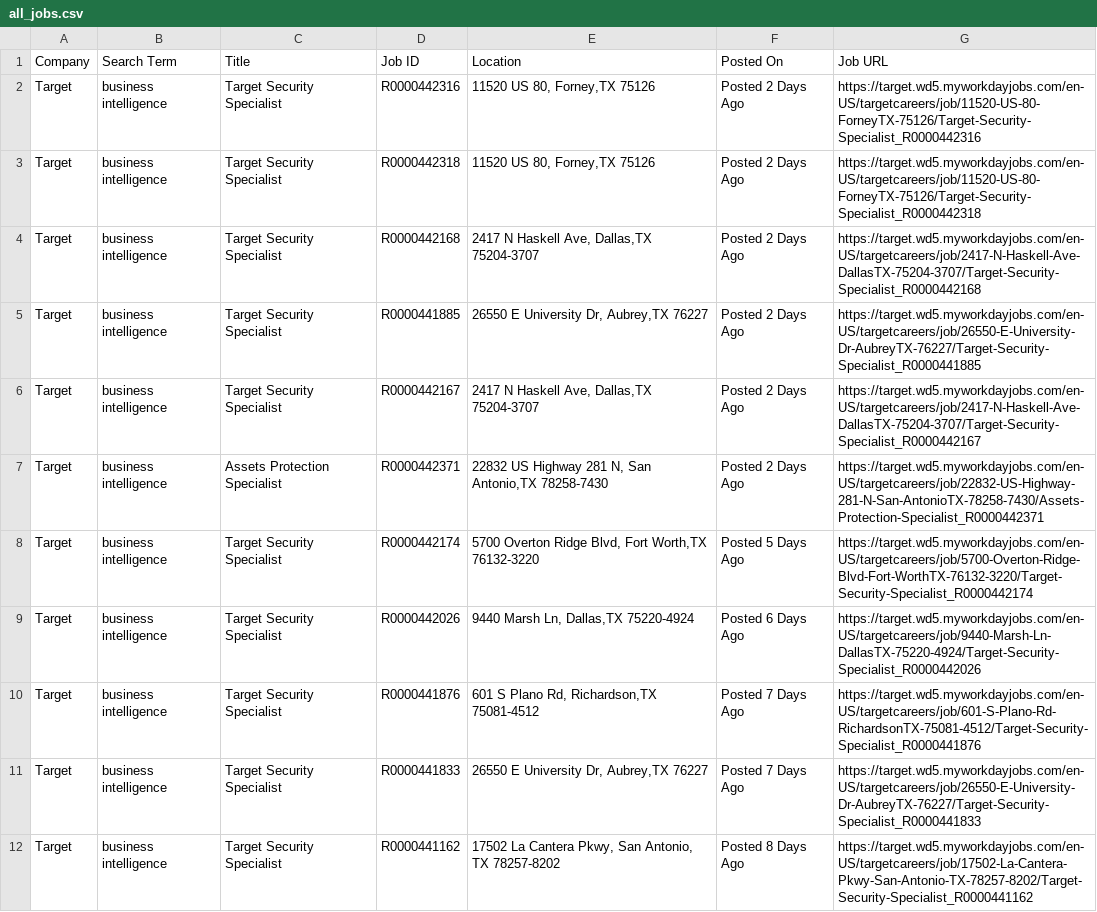
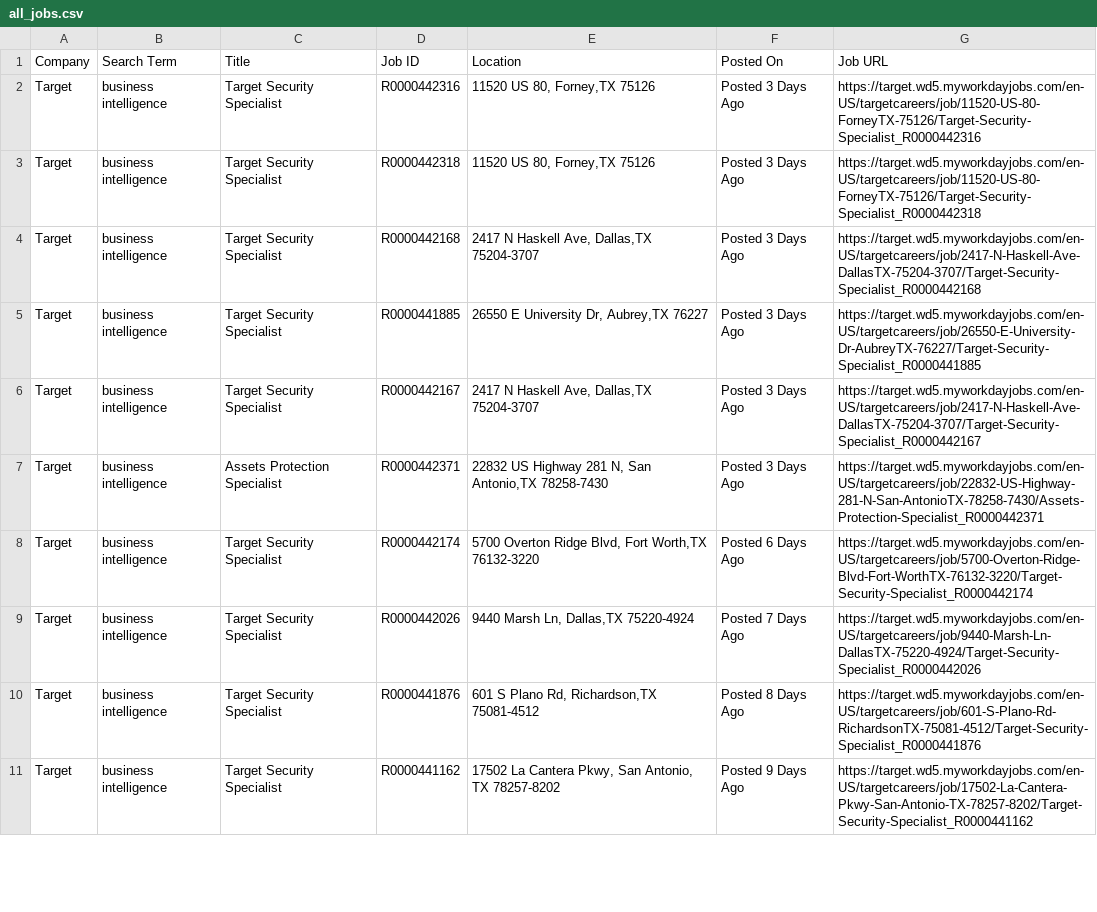
Before and after one commit to melbydick/BUSA521-Capstone, a CSV file: all_jobs.csv, drawn as a sheet; only a part is shown; the diff covers the shown part only.

```diff
--- a/all_jobs.csv
+++ b/all_jobs.csv
@@ -1,12 +1,11 @@
 Company,Search Term,Title,Job ID,Location,Posted On,Job URL
-Target,business intelligence,Target Security Specialist,R0000442316,"11520 US 80, Forney,TX 75126",Posted 2 Days Ago,https://target.wd5.myworkdayjobs.com/en-US/targetcareers/job/11520-US-80-ForneyTX-75126/Target-Security-Specialist_R0000442316
-Target,business intelligence,Target Security Specialist,R0000442318,"11520 US 80, Forney,TX 75126",Posted 2 Days Ago,https://target.wd5.myworkdayjobs.com/en-US/targetcareers/job/11520-US-80-ForneyTX-75126/Target-Security-Specialist_R0000442318
-Target,business intelligence,Target Security Specialist,R0000442168,"2417 N Haskell Ave, Dallas,TX 75204-3707",Posted 2 Days Ago,https://target.wd5.myworkdayjobs.com/en-US/targetcareers/job/2417-N-Haskell-Ave-DallasTX-75204-3707/Target-Security-Specialist_R0000442168
-Target,business intelligence,Target Security Specialist,R0000441885,"26550 E University Dr, Aubrey,TX 76227",Posted 2 Days Ago,https://target.wd5.myworkdayjobs.com/en-US/targetcareers/job/26550-E-University-Dr-AubreyTX-76227/Target-Security-Specialist_R0000441885
-Target,business intelligence,Target Security Specialist,R0000442167,"2417 N Haskell Ave, Dallas,TX 75204-3707",Posted 2 Days Ago,https://target.wd5.myworkdayjobs.com/en-US/targetcareers/job/2417-N-Haskell-Ave-DallasTX-75204-3707/Target-Security-Specialist_R0000442167
-Target,business intelligence,Assets Protection Specialist,R0000442371,"22832 US Highway 281 N, San Antonio,TX 78258-7430",Posted 2 Days Ago,https://target.wd5.myworkdayjobs.com/en-US/targetcareers/job/22832-US-Highway-281-N-San-AntonioTX-78258-7430/Assets-Protection-Specialist_R0000442371
-Target,business intelligence,Target Security Specialist,R0000442174,"5700 Overton Ridge Blvd, Fort Worth,TX 76132-3220",Posted 5 Days Ago,https://target.wd5.myworkdayjobs.com/en-US/targetcareers/job/5700-Overton-Ridge-Blvd-Fort-WorthTX-76132-3220/Target-Security-Specialist_R0000442174
-Target,business intelligence,Target Security Specialist,R0000442026,"9440 Marsh Ln, Dallas,TX 75220-4924",Posted 6 Days Ago,https://target.wd5.myworkdayjobs.com/en-US/targetcareers/job/9440-Marsh-Ln-DallasTX-75220-4924/Target-Security-Specialist_R0000442026
-Target,business intelligence,Target Security Specialist,R0000441876,"601 S Plano Rd, Richardson,TX 75081-4512",Posted 7 Days Ago,https://target.wd5.myworkdayjobs.com/en-US/targetcareers/job/601-S-Plano-Rd-RichardsonTX-75081-4512/Target-Security-Specialist_R0000441876
-Target,business intelligence,Target Security Specialist,R0000441833,"26550 E University Dr, Aubrey,TX 76227",Posted 7 Days Ago,https://target.wd5.myworkdayjobs.com/en-US/targetcareers/job/26550-E-University-Dr-AubreyTX-76227/Target-Security-Specialist_R0000441833
-Target,business intelligence,Target Security Specialist,R0000441162,"17502 La Cantera Pkwy, San Antonio, TX 78257-8202",Posted 8 Days Ago,https://target.wd5.myworkdayjobs.com/en-US/targetcareers/job/17502-La-Cantera-Pkwy-San-Antonio-TX-78257-8202/Target-Security-Specialist_R0000441162
+Target,business intelligence,Target Security Specialist,R0000442316,"11520 US 80, Forney,TX 75126",Posted 3 Days Ago,https://target.wd5.myworkdayjobs.com/en-US/targetcareers/job/11520-US-80-ForneyTX-75126/Target-Security-Specialist_R0000442316
+Target,business intelligence,Target Security Specialist,R0000442318,"11520 US 80, Forney,TX 75126",Posted 3 Days Ago,https://target.wd5.myworkdayjobs.com/en-US/targetcareers/job/11520-US-80-ForneyTX-75126/Target-Security-Specialist_R0000442318
+Target,business intelligence,Target Security Specialist,R0000442168,"2417 N Haskell Ave, Dallas,TX 75204-3707",Posted 3 Days Ago,https://target.wd5.myworkdayjobs.com/en-US/targetcareers/job/2417-N-Haskell-Ave-DallasTX-75204-3707/Target-Security-Specialist_R0000442168
+Target,business intelligence,Target Security Specialist,R0000441885,"26550 E University Dr, Aubrey,TX 76227",Posted 3 Days Ago,https://target.wd5.myworkdayjobs.com/en-US/targetcareers/job/26550-E-University-Dr-AubreyTX-76227/Target-Security-Specialist_R0000441885
+Target,business intelligence,Target Security Specialist,R0000442167,"2417 N Haskell Ave, Dallas,TX 75204-3707",Posted 3 Days Ago,https://target.wd5.myworkdayjobs.com/en-US/targetcareers/job/2417-N-Haskell-Ave-DallasTX-75204-3707/Target-Security-Specialist_R0000442167
+Target,business intelligence,Assets Protection Specialist,R0000442371,"22832 US Highway 281 N, San Antonio,TX 78258-7430",Posted 3 Days Ago,https://target.wd5.myworkdayjobs.com/en-US/targetcareers/job/22832-US-Highway-281-N-San-AntonioTX-78258-7430/Assets-Protection-Specialist_R0000442371
+Target,business intelligence,Target Security Specialist,R0000442174,"5700 Overton Ridge Blvd, Fort Worth,TX 76132-3220",Posted 6 Days Ago,https://target.wd5.myworkdayjobs.com/en-US/targetcareers/job/5700-Overton-Ridge-Blvd-Fort-WorthTX-76132-3220/Target-Security-Specialist_R0000442174
+Target,business intelligence,Target Security Specialist,R0000442026,"9440 Marsh Ln, Dallas,TX 75220-4924",Posted 7 Days Ago,https://target.wd5.myworkdayjobs.com/en-US/targetcareers/job/9440-Marsh-Ln-DallasTX-75220-4924/Target-Security-Specialist_R0000442026
+Target,business intelligence,Target Security Specialist,R0000441876,"601 S Plano Rd, Richardson,TX 75081-4512",Posted 8 Days Ago,https://target.wd5.myworkdayjobs.com/en-US/targetcareers/job/601-S-Plano-Rd-RichardsonTX-75081-4512/Target-Security-Specialist_R0000441876
+Target,business intelligence,Target Security Specialist,R0000441162,"17502 La Cantera Pkwy, San Antonio, TX 78257-8202",Posted 9 Days Ago,https://target.wd5.myworkdayjobs.com/en-US/targetcareers/job/17502-La-Cantera-Pkwy-San-Antonio-TX-78257-8202/Target-Security-Specialist_R0000441162
```
Also changed, not shown: 20 edited cells elsewhere in this file.
